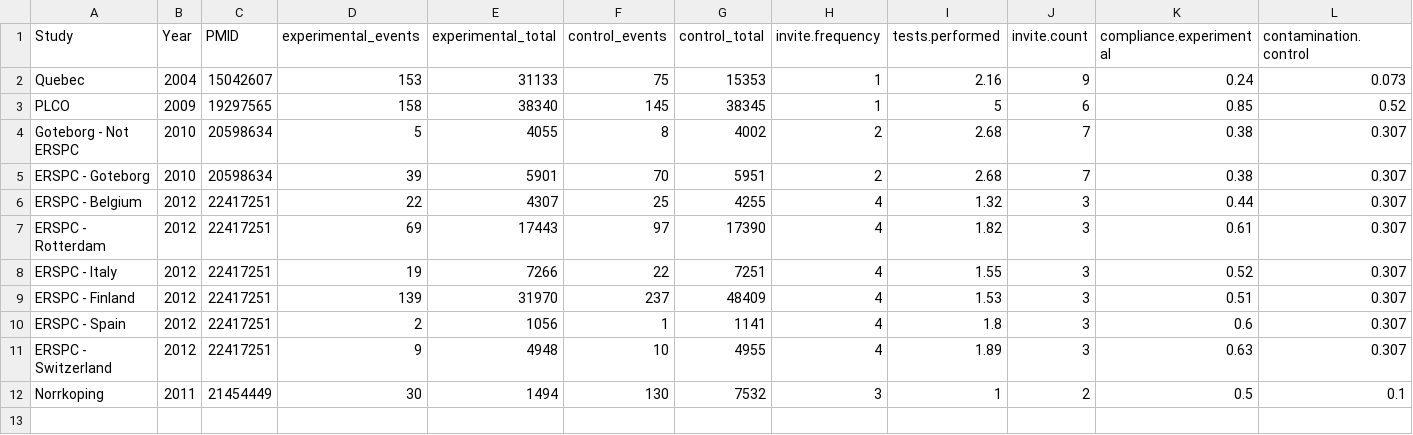
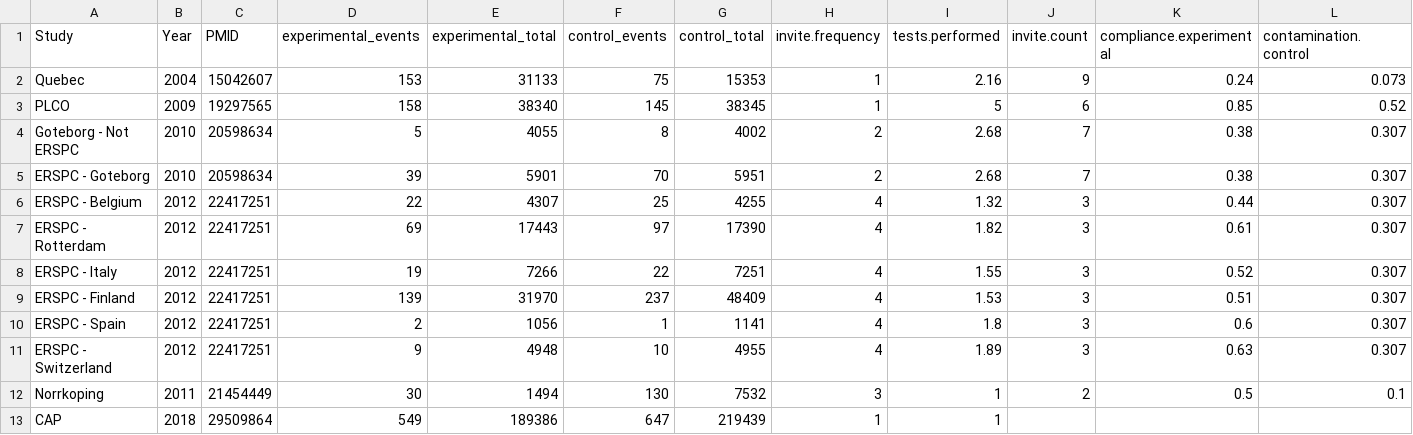
Before and after one commit to openMetaAnalysis/Prostate-cancer-screening-with-prostate-specific-antigen, a CSV file: files/data/archives/all trials - metaregression.csv (was files/data/all trials - metaregression.csv), drawn as a sheet.

```diff
--- a/files/data/all trials - metaregression.csv
+++ b/files/data/archives/all trials - metaregression.csv
@@ -12 +12,2 @@ ERSPC - Switzerland,2012,22417251,9,4948,10,4955,4,1.89,3,0.63,0.307
 Norrkoping,2011,21454449,30,1494,130,7532,3,1,2,0.5,0.1
+CAP,2018,29509864,549,189386,647,219439,1,1,,,
```
Also changed, not shown: files/data/all trials.csv, 6 other files.
